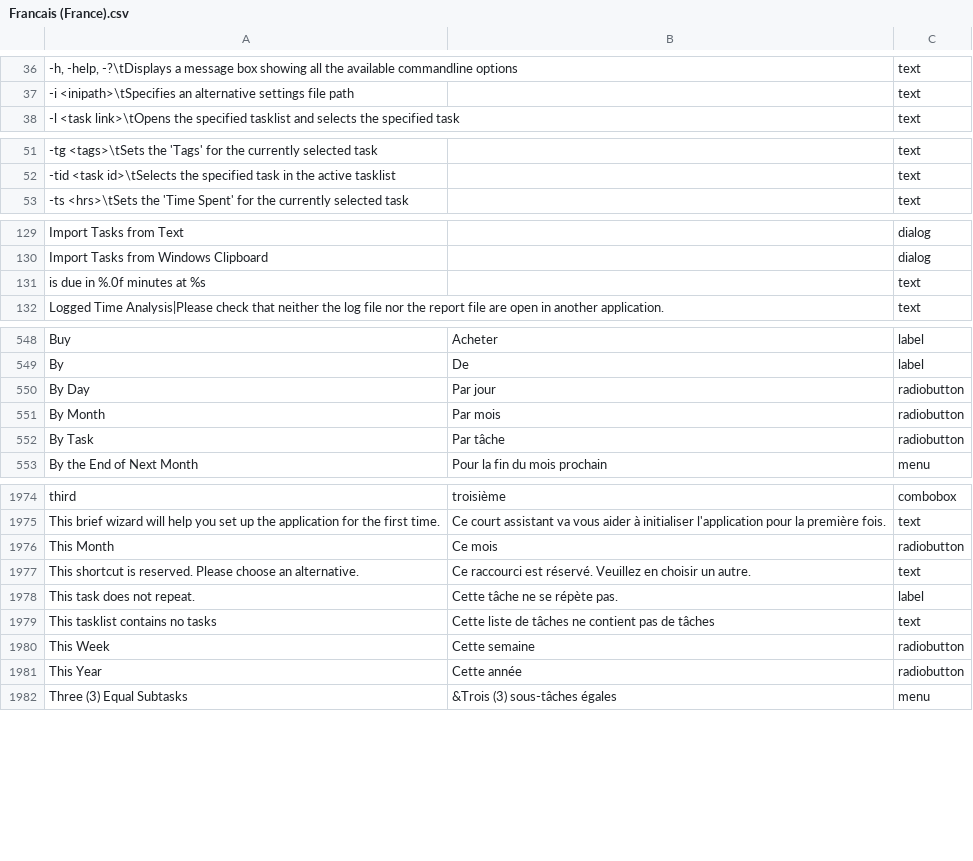
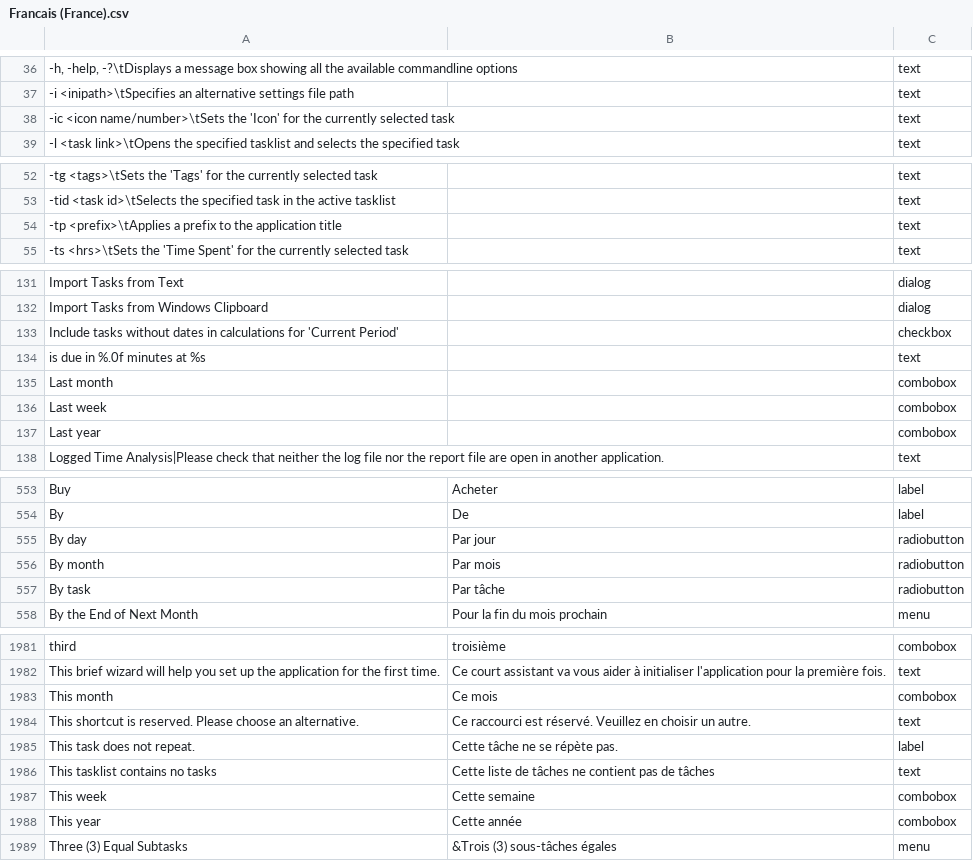
Before and after one commit to abstractspoon/ToDoList_Resources, a CSV file: Translations/Francais (France).csv, drawn as a sheet; only a part is shown, gaps mark what is left out; addresses are those after the commit; the diff covers the shown part only; the diff names each change by its address in the sheet, - before the commit and + after, or states it on an @@ line.

```diff
--- a/Translations/Francais (France).csv
+++ b/Translations/Francais (France).csv
+row 38: -ic <icon name/number>\tSets the 'Icon' for the currently selected task |  | text
+row 54: -tp <prefix>\tApplies a prefix to the application title |  | text
+row 133: Include tasks without dates in calculations for 'Current Period' |  | checkbox
+row 135: Last month |  | combobox
+row 136: Last week |  | combobox
+row 137: Last year |  | combobox
-A555: By Day
+A555: By day
-A556: By Month
+A556: By month
-A557: By Task
+A557: By task
-A1983: This Month
+A1983: This month
-C1983: radiobutton
+C1983: combobox
-A1987: This Week
+A1987: This week
-C1987:C1988: radiobutton
+C1987:C1988: combobox
-A1988: This Year
+A1988: This year
```
Also changed, not shown: 1 added row, 23 moved rows and 1 edited cell elsewhere in this file, Translations/Danish (Denmark).csv, Translations/German (Germany).csv, 14 other files.
